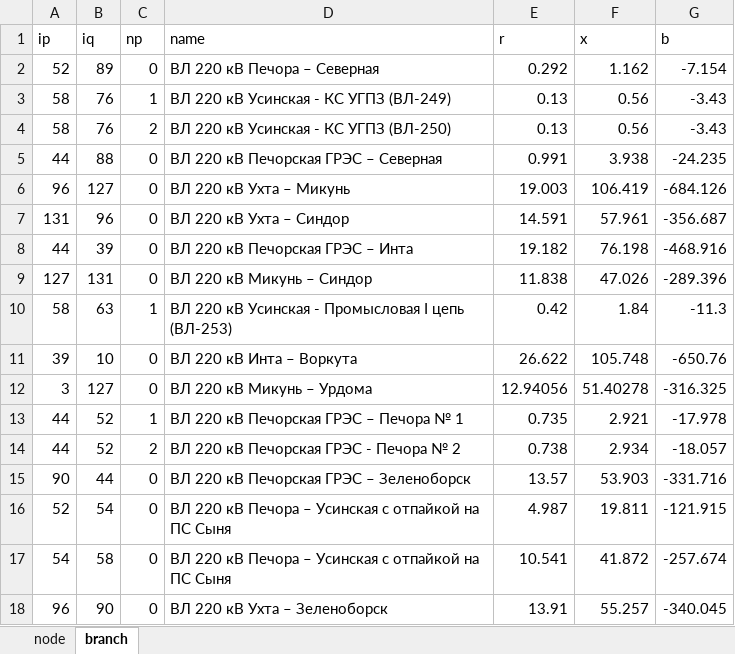
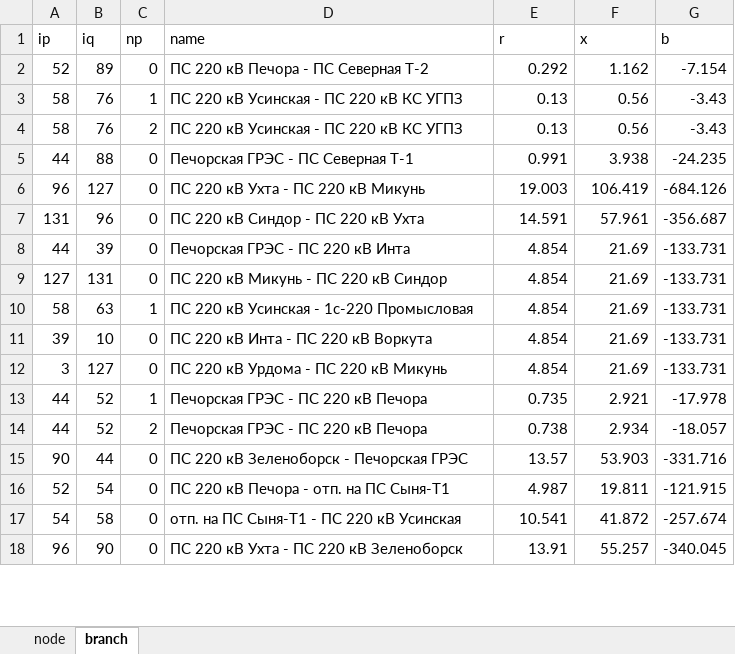
Before and after one commit to pnzo/pandapower, an Excel workbook: Files/nodes_branches.xlsx, sheet branch, drawn as a sheet; only a part is shown; values as stored, in another font and other column widths than the file's, no borders; the diff covers the shown part only; the diff names each change by its address in the sheet, - before the commit and + after, or states it on an @@ line.

```diff
--- a/Files/nodes_branches.xlsx (sheet branch)
+++ b/Files/nodes_branches.xlsx (sheet branch)
-D2 (name): ВЛ 220 кВ Печора – Северная
+D2 (name): ПС 220 кВ Печора - ПС Северная Т-2
-D3 (name): ВЛ 220 кВ Усинская - КС УГПЗ (ВЛ-249)
+D3 (name): ПС 220 кВ Усинская - ПС 220 кВ КС УГПЗ
-D4 (name): ВЛ 220 кВ Усинская - КС УГПЗ (ВЛ-250)
+D4 (name): ПС 220 кВ Усинская - ПС 220 кВ КС УГПЗ
-D5 (name): ВЛ 220 кВ Печорская ГРЭС – Северная
+D5 (name): Печорская ГРЭС - ПС Северная Т-1
-D6 (name): ВЛ 220 кВ Ухта – Микунь
+D6 (name): ПС 220 кВ Ухта - ПС 220 кВ Микунь
-D7 (name): ВЛ 220 кВ Ухта – Синдор
+D7 (name): ПС 220 кВ Синдор - ПС 220 кВ Ухта
-D8 (name): ВЛ 220 кВ Печорская ГРЭС – Инта
+D8 (name): Печорская ГРЭС - ПС 220 кВ Инта
-E8 (r): 19.182
+E8 (r): 4.854
-F8 (x): 76.198
+F8 (x): 21.69
-G8 (b): -468.916
+G8 (b): -133.731
-D9 (name): ВЛ 220 кВ Микунь – Синдор
+D9 (name): ПС 220 кВ Микунь - ПС 220 кВ Синдор
-E9 (r): 11.838
+E9 (r): 4.854
-F9 (x): 47.026
+F9 (x): 21.69
-G9 (b): -289.396
+G9 (b): -133.731
-D10 (name): ВЛ 220 кВ Усинская - Промысловая I цепь (ВЛ-253)
+D10 (name): ПС 220 кВ Усинская - 1c-220 Промысловая
-E10 (r): 0.42
+E10 (r): 4.854
-F10 (x): 1.84
+F10 (x): 21.69
-G10 (b): -11.3
+G10 (b): -133.731
-D11 (name): ВЛ 220 кВ Инта – Воркута
+D11 (name): ПС 220 кВ Инта - ПС 220 кВ Воркута
-E11 (r): 26.622
+E11 (r): 4.854
-F11 (x): 105.748
+F11 (x): 21.69
-G11 (b): -650.76
+G11 (b): -133.731
-D12 (name): ВЛ 220 кВ Микунь – Урдома
+D12 (name): ПС 220 кВ Урдома - ПС 220 кВ Микунь
-E12 (r): 12.94056
+E12 (r): 4.854
-F12 (x): 51.40278
+F12 (x): 21.69
-G12 (b): -316.325
+G12 (b): -133.731
-D13 (name): ВЛ 220 кВ Печорская ГРЭС – Печора № 1
+D13 (name): Печорская ГРЭС - ПС 220 кВ Печора
-D14 (name): ВЛ 220 кВ Печорская ГРЭС - Печора № 2
+D14 (name): Печорская ГРЭС - ПС 220 кВ Печора
-D15 (name): ВЛ 220 кВ Печорская ГРЭС – Зеленоборск
+D15 (name): ПС 220 кВ Зеленоборск - Печорская ГРЭС
-D16 (name): ВЛ 220 кВ Печора – Усинская с отпайкой на ПС Сыня
+D16 (name): ПС 220 кВ Печора - отп. на ПС Сыня-Т1
-D17 (name): ВЛ 220 кВ Печора – Усинская с отпайкой на ПС Сыня
+D17 (name): отп. на ПС Сыня-Т1 - ПС 220 кВ Усинская
-D18 (name): ВЛ 220 кВ Ухта – Зеленоборск
+D18 (name): ПС 220 кВ Ухта - ПС 220 кВ Зеленоборск
```
Also changed, not shown: 11 edited cells elsewhere in this sheet, sheet node, 5 other files.
